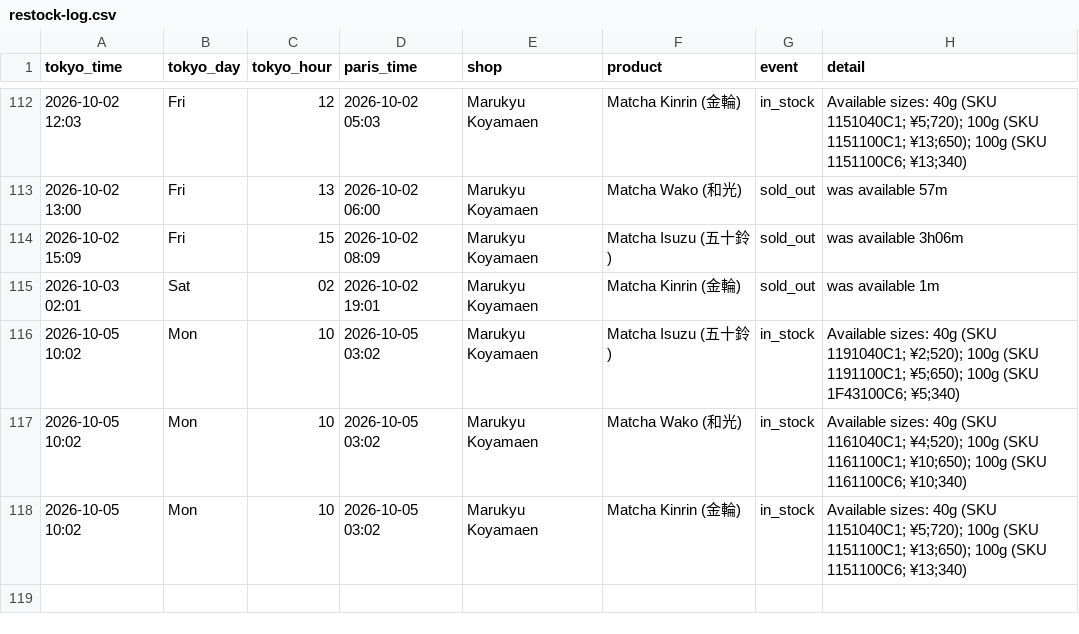
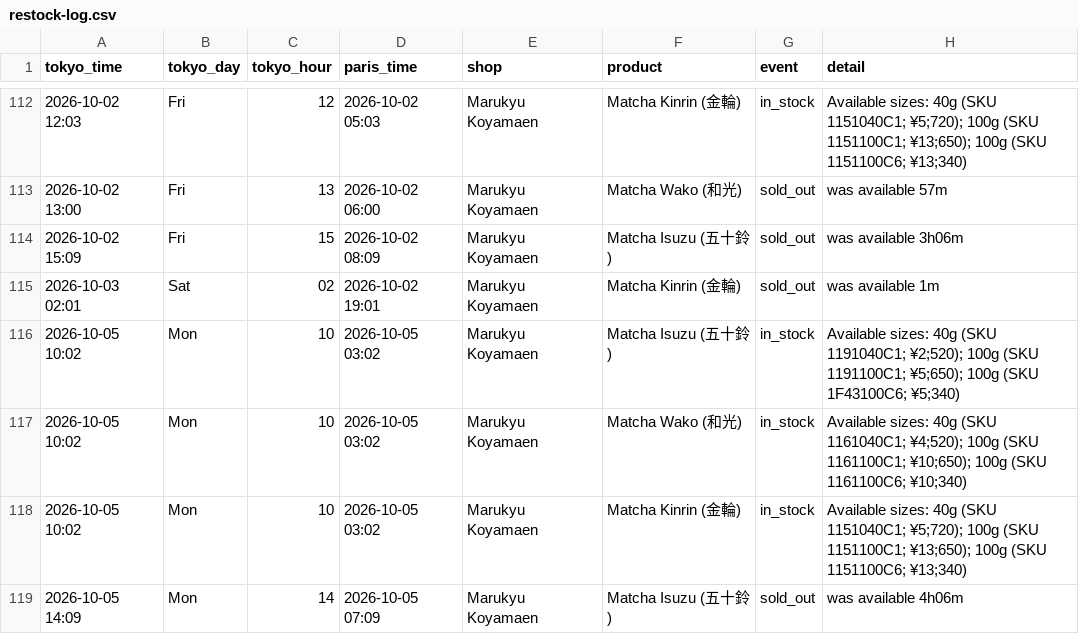
Before and after one commit to matcha-watch/matcha-watch, a CSV file: restock-log.csv, drawn as a sheet; only a part is shown, gaps mark what is left out.

```diff
--- a/restock-log.csv
+++ b/restock-log.csv
@@ -118 +118,2 @@ tokyo_time,tokyo_day,tokyo_hour,paris_time,shop,product,event,detail
 2026-10-05 10:02,Mon,10,2026-10-05 03:02,Marukyu Koyamaen,Matcha Kinrin (金輪),in_stock,Available sizes: 40g (SKU 1151040C1; ¥5;720); 100g (SKU 1151100C1; ¥13;650); 100g (SKU 1151100C6; ¥13;340)
+2026-10-05 14:09,Mon,14,2026-10-05 07:09,Marukyu Koyamaen,Matcha Isuzu (五十鈴),sold_out,was available 4h06m
```
Also changed, not shown: 2 other files.
